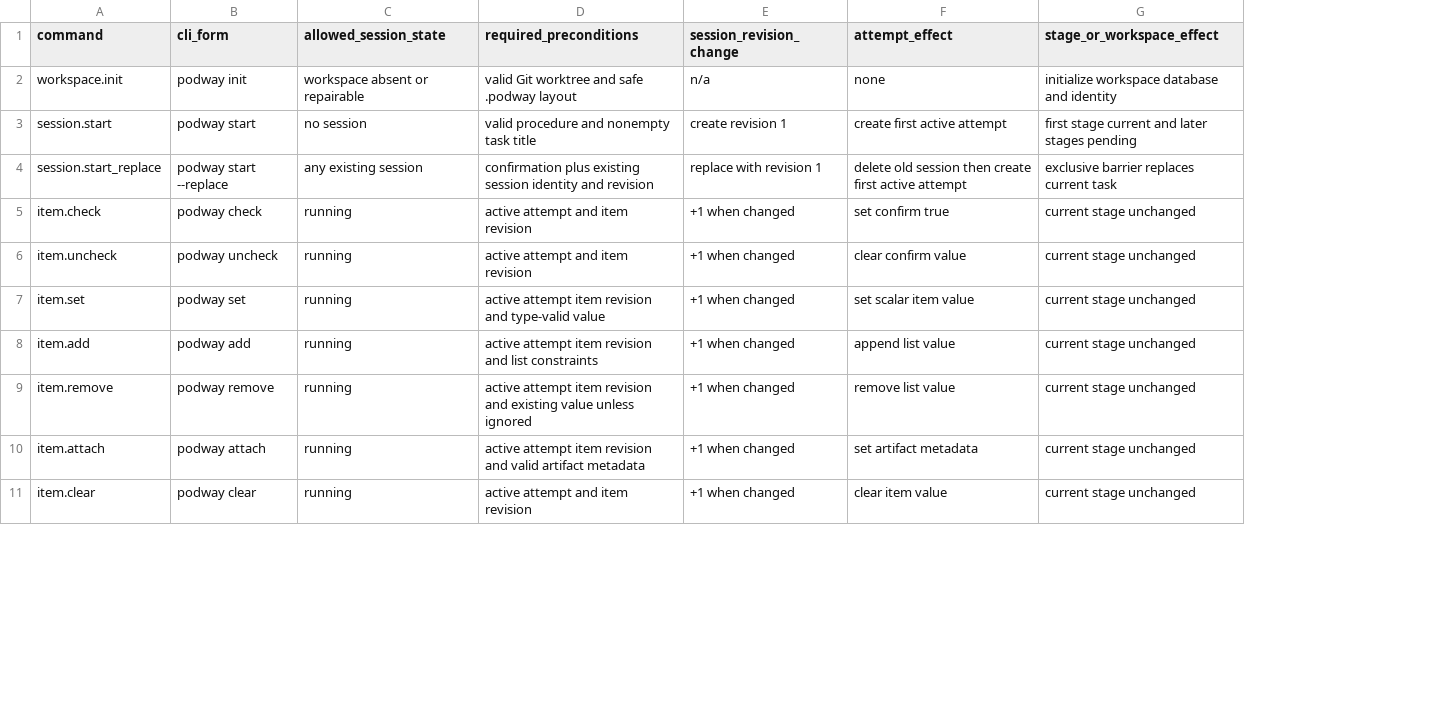
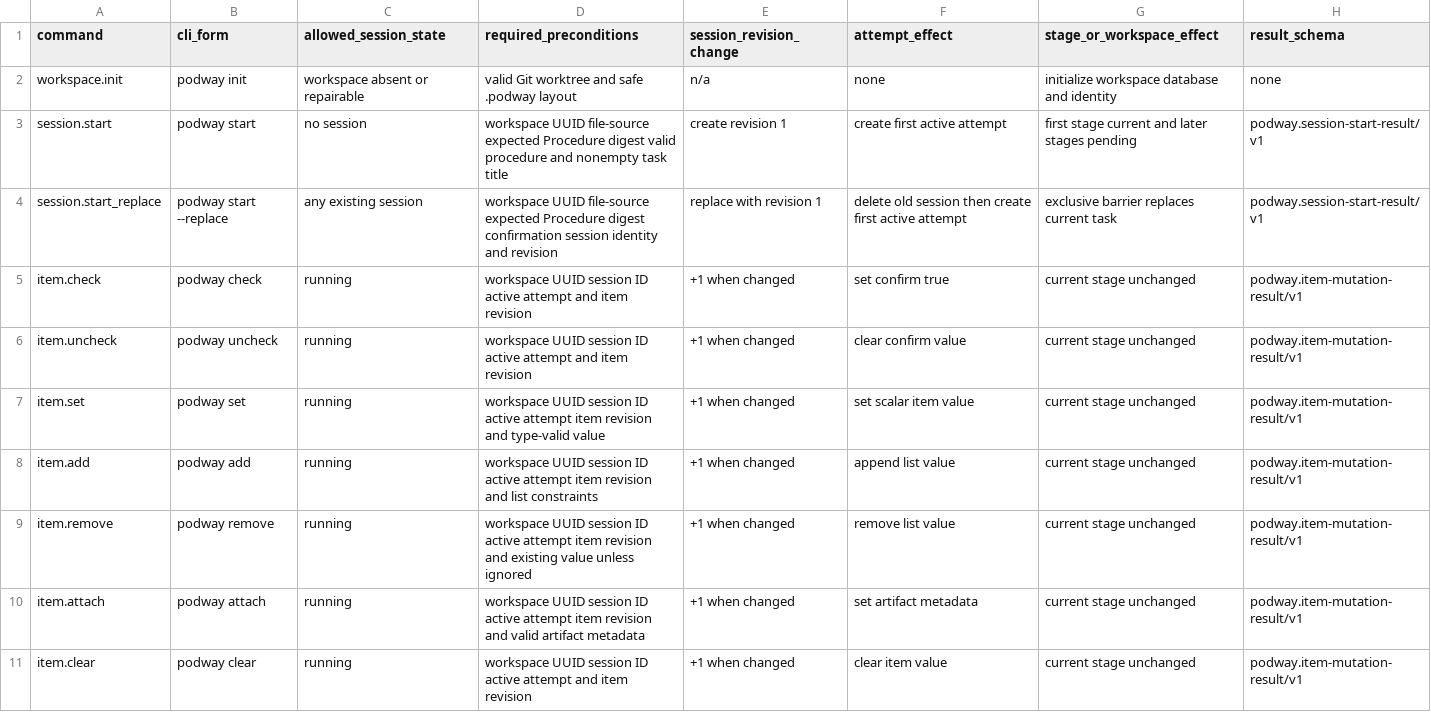
Before and after one commit to irootkernel/podway, a CSV file: docs/spec/state-transition-matrix.csv, drawn as a sheet; only a part is shown; the diff covers the shown part only; the diff names each change by its address in the sheet, - before the commit and + after, or states it on an @@ line.

```diff
--- a/docs/spec/state-transition-matrix.csv
+++ b/docs/spec/state-transition-matrix.csv
+column H (result_schema), rows 2-11: none | podway.session-start-result/v1 | podway.session-start-result/v1 | podway.item-mutation-result/v1 | podway.item-mutation-result/v1 | podway.item-mutation-result/v1 | podway.item-mutation-result/v1 | podway.item-mutation-result/v1 | podway.item-mutation-result/v1 | podway.item-mutation-result/v1
-D3 (required_preconditions): valid procedure…
+D3 (required_preconditions): workspace UUID file-source expected Procedure digest valid procedure…
-D4 (required_preconditions): confirmation plus existing session identity…
+D4 (required_preconditions): workspace UUID file-source expected Procedure digest confirmation session identity…
-D5:D6 (required_preconditions): active attempt and item revision
+D5:D6 (required_preconditions): workspace UUID session ID active attempt and item revision
-D7 (required_preconditions): active attempt…
+D7 (required_preconditions): workspace UUID session ID active attempt…
-D8 (required_preconditions): active attempt…
+D8 (required_preconditions): workspace UUID session ID active attempt…
-D9 (required_preconditions): active attempt…
+D9 (required_preconditions): workspace UUID session ID active attempt…
-D10 (required_preconditions): active attempt…
+D10 (required_preconditions): workspace UUID session ID active attempt…
-D11 (required_preconditions): active attempt and item revision
+D11 (required_preconditions): workspace UUID session ID active attempt and item revision
```
Also changed, not shown: 9 edited cells elsewhere in this file, spec/state-transition-matrix.csv, 17 other files.
